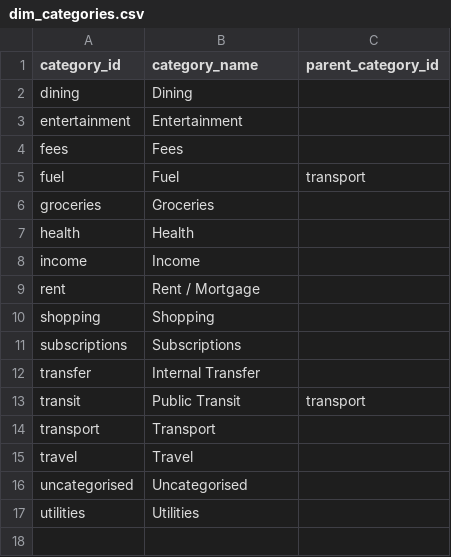
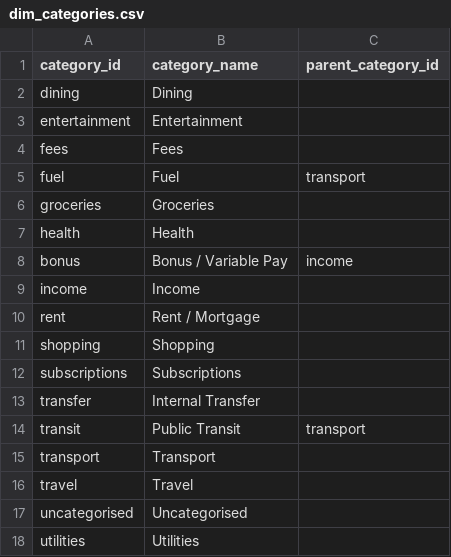
Before and after one commit to lorcan17/finance-lake, a CSV file: seeds/dim_categories.csv, drawn as a sheet; the diff names each change by its address in the sheet, - before the commit and + after, or states it on an @@ line.

```diff
--- a/seeds/dim_categories.csv
+++ b/seeds/dim_categories.csv
+row 8: bonus | Bonus / Variable Pay | income
```
Also changed, not shown: 7 other files.
